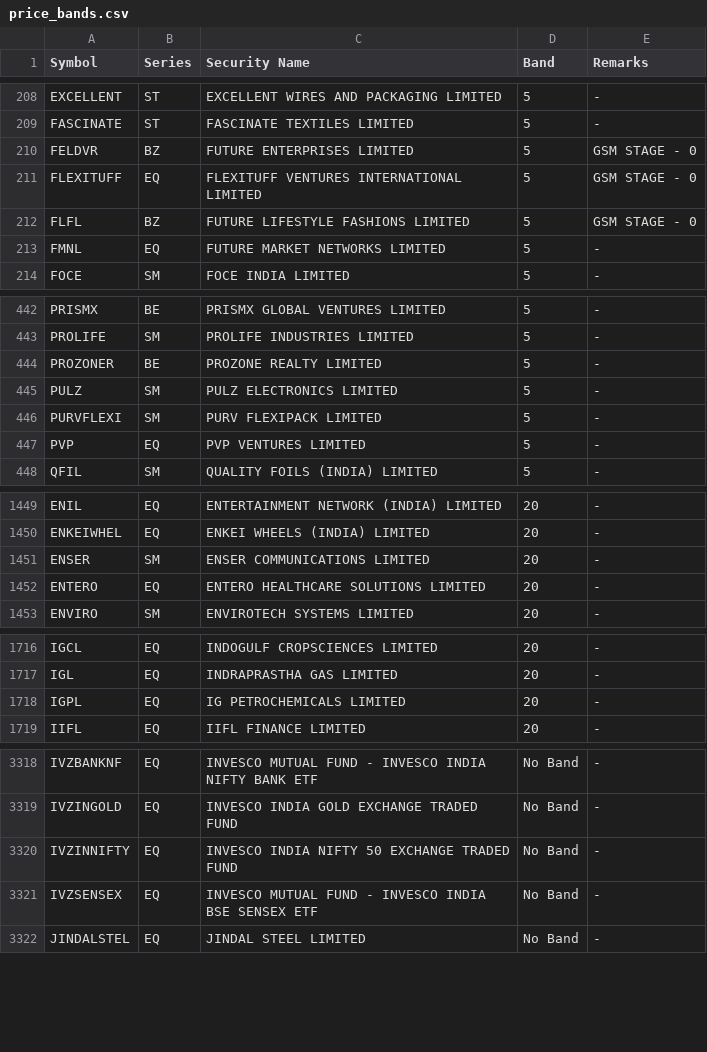
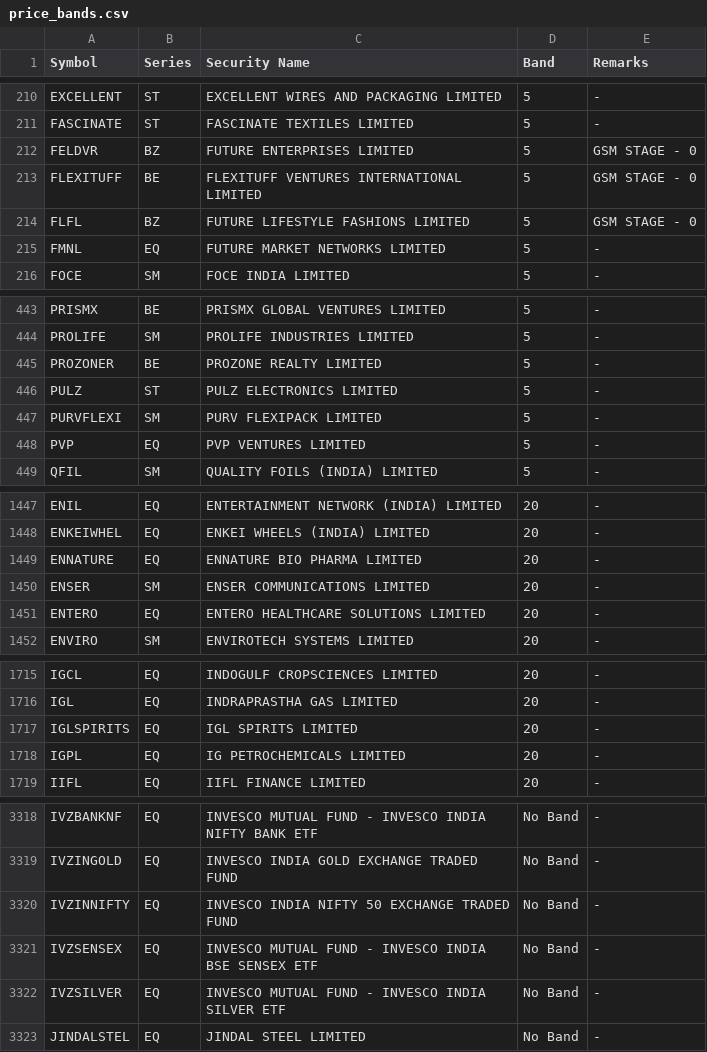
Before and after one commit to Dimansee/FnO, a CSV file: research/data/price_bands.csv, drawn as a sheet; only a part is shown, gaps mark what is left out; the diff covers the shown part only.

```diff
--- a/research/data/price_bands.csv
+++ b/research/data/price_bands.csv
@@ -210,3 +212,3 @@ FASCINATE,ST,FASCINATE TEXTILES LIMITED,5,-
 FELDVR,BZ,FUTURE ENTERPRISES LIMITED,5,GSM STAGE - 0
-FLEXITUFF,EQ,FLEXITUFF VENTURES INTERNATIONAL LIMITED,5,GSM STAGE - 0
+FLEXITUFF,BE,FLEXITUFF VENTURES INTERNATIONAL LIMITED,5,GSM STAGE - 0
 FLFL,BZ,FUTURE LIFESTYLE FASHIONS LIMITED,5,GSM STAGE - 0
@@ -444,3 +445,3 @@ PROLIFE,SM,PROLIFE INDUSTRIES LIMITED,5,-
 PROZONER,BE,PROZONE REALTY LIMITED,5,-
-PULZ,SM,PULZ ELECTRONICS LIMITED,5,-
+PULZ,ST,PULZ ELECTRONICS LIMITED,5,-
 PURVFLEXI,SM,PURV FLEXIPACK LIMITED,5,-
@@ -1450,2 +1448,3 @@ ENIL,EQ,ENTERTAINMENT NETWORK (INDIA) LIMITED,20,-
 ENKEIWHEL,EQ,ENKEI WHEELS (INDIA) LIMITED,20,-
+ENNATURE,EQ,ENNATURE BIO PHARMA LIMITED,20,-
 ENSER,SM,ENSER COMMUNICATIONS LIMITED,20,-
@@ -1717,2 +1716,3 @@ IGCL,EQ,INDOGULF CROPSCIENCES LIMITED,20,-
 IGL,EQ,INDRAPRASTHA GAS LIMITED,20,-
+IGLSPIRITS,EQ,IGL SPIRITS LIMITED,20,-
 IGPL,EQ,IG PETROCHEMICALS LIMITED,20,-
@@ -3321,2 +3321,3 @@ IVZINNIFTY,EQ,INVESCO INDIA NIFTY 50 EXCHANGE TRADED FUND,No Band,-
 IVZSENSEX,EQ,INVESCO MUTUAL FUND - INVESCO INDIA BSE SENSEX ETF,No Band,-
+IVZSILVER,EQ,INVESCO MUTUAL FUND - INVESCO INDIA SILVER ETF,No Band,-
 JINDALSTEL,EQ,JINDAL STEEL LIMITED,No Band,-
```
Also changed, not shown: 4 added rows and 6 removed rows elsewhere in this file, 3 other files.
